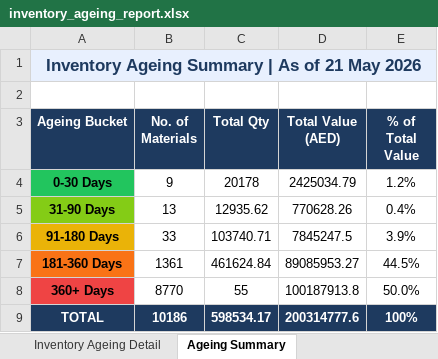
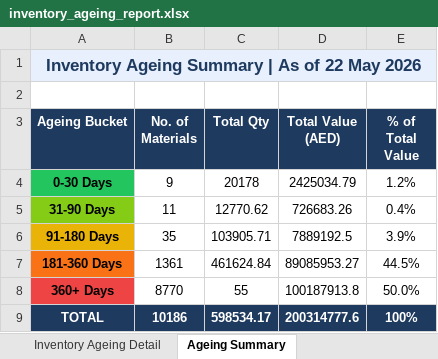
Before and after one commit to uplabdh13-lgtm/sap-dashboards, an Excel workbook: inventory_ageing_report.xlsx, sheet Ageing Summary, drawn as a sheet; values as stored, in another font and other column widths than the file's, no borders; charts and pictures not drawn; the diff names each change by its address in the sheet, - before the commit and + after, or states it on an @@ line.

```diff
--- a/inventory_ageing_report.xlsx (sheet Ageing Summary)
+++ b/inventory_ageing_report.xlsx (sheet Ageing Summary)
-A1 (Ageing Bucket): Inventory Ageing Summary | As of 21 May 2026
+A1 (Ageing Bucket): Inventory Ageing Summary | As of 22 May 2026
-B5 (No. of Materials): 13
+B5 (No. of Materials): 11
-C5 (Total Qty): 12935.62
+C5 (Total Qty): 12770.62
-D5 (Total Value (AED)): 770628.26
+D5 (Total Value (AED)): 726683.26
-B6 (No. of Materials): 33
+B6 (No. of Materials): 35
-C6 (Total Qty): 103740.71
+C6 (Total Qty): 103905.71
-D6 (Total Value (AED)): 7845247.5
+D6 (Total Value (AED)): 7889192.5
```
Also changed, not shown: sheet Inventory Ageing Detail, 1 other file.
